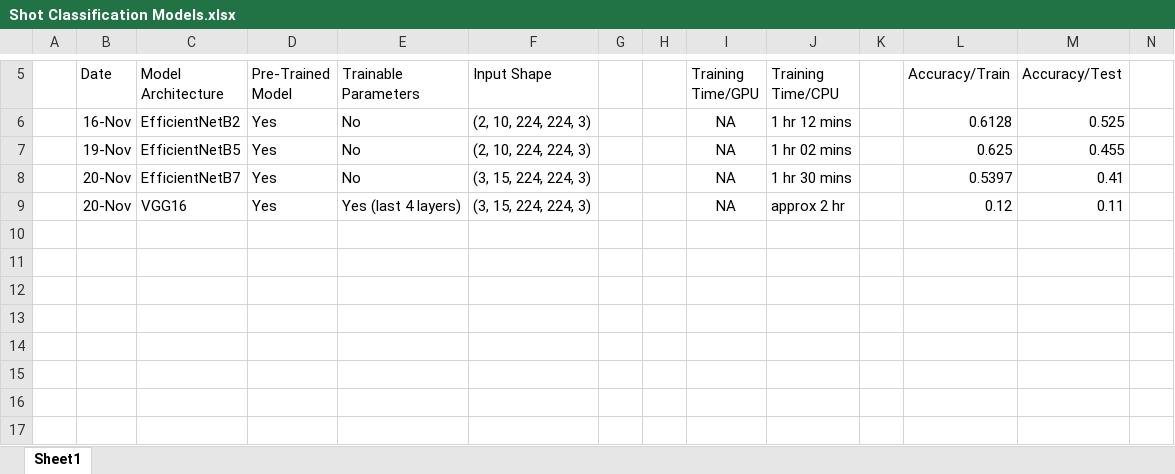
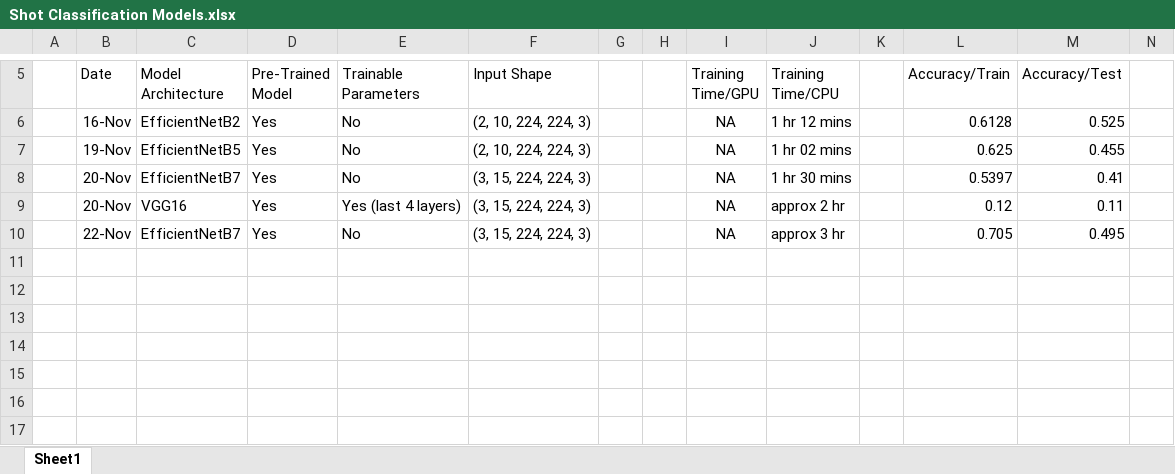
Before and after one commit to umairrkhn/ShotSense, an Excel workbook: Documentation/Shot Classification Results/Shot Classification Models.xlsx, sheet Sheet1, drawn as a sheet; only a part is shown, gaps mark what is left out; values as stored, in another font and other column widths than the file's, no borders; rows hold the shown columns only; the diff names each change by its address in the sheet, - before the commit and + after, or states it on an @@ line.

Commit message:
Update Shot Classification Models.xlsx

```diff
--- a/Documentation/Shot Classification Results/Shot Classification Models.xlsx (sheet Sheet1)
+++ b/Documentation/Shot Classification Results/Shot Classification Models.xlsx (sheet Sheet1)
-row 10: (empty)
+row 10:  | 22-Nov | EfficientNetB7 | Yes | No | (3, 15, 224, 224, 3) |  |  | NA | approx 3 hr |  | 0.705 | 0.495
```
